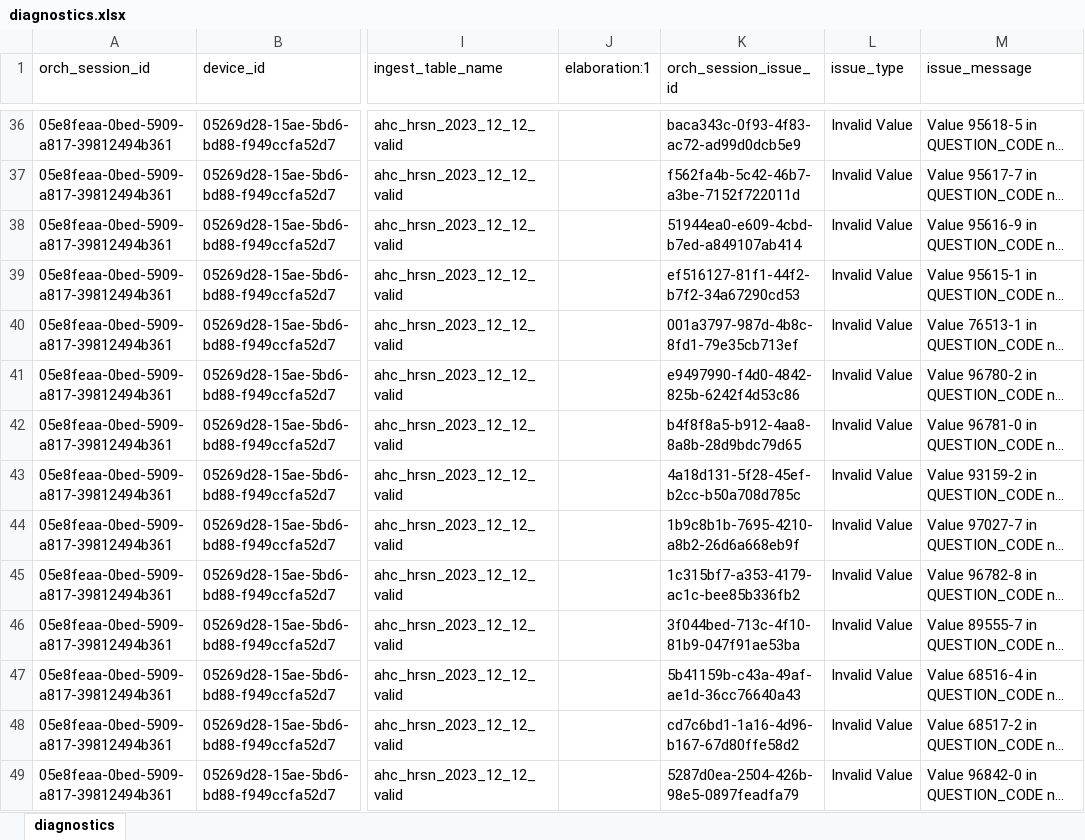
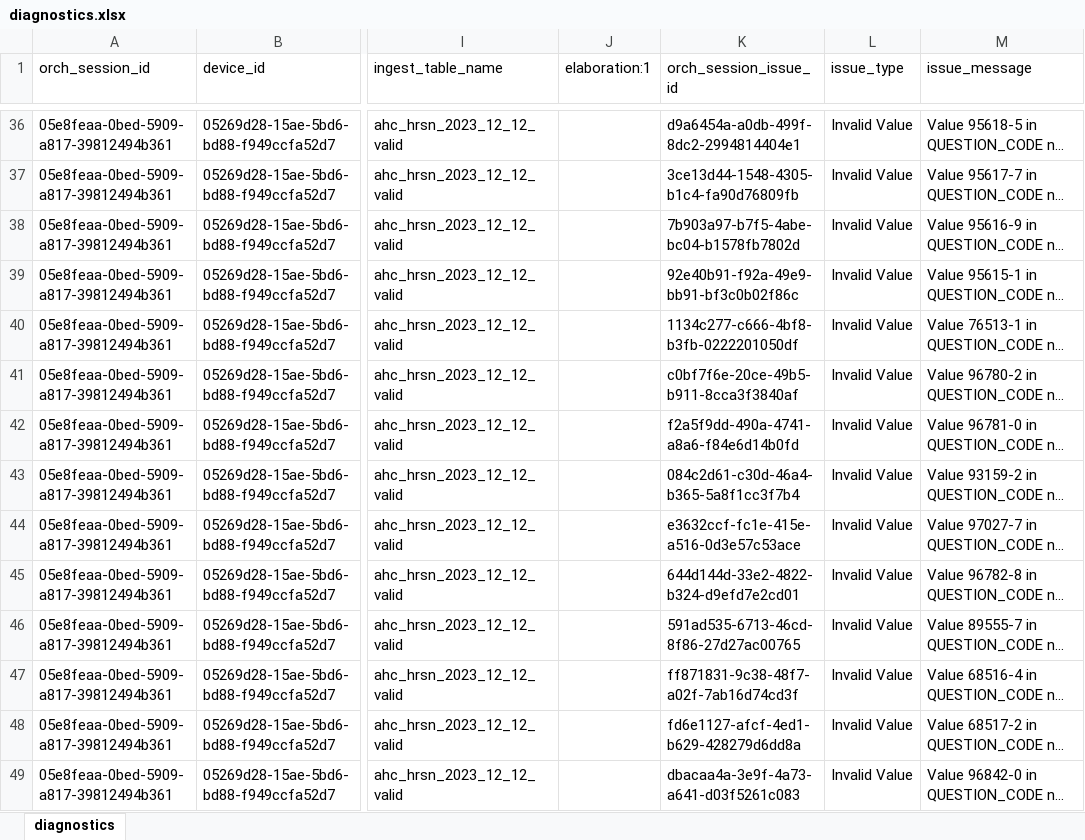
Before and after one commit to qe-collaborative-services/1115-hub, an Excel workbook: support/assurance/ahc-hrsn-elt/screening/results-test-e2e/diagnostics.xlsx, sheet diagnostics, drawn as a sheet; only a part is shown, gaps mark what is left out; long unchanged cells end in …; values as stored, in another font and other column widths than the file's, no borders; the diff covers the shown part only; the diff names each change by its address in the sheet, - before the commit and + after, or states it on an @@ line.

```diff
--- a/support/assurance/ahc-hrsn-elt/screening/results-test-e2e/diagnostics.xlsx (sheet diagnostics)
+++ b/support/assurance/ahc-hrsn-elt/screening/results-test-e2e/diagnostics.xlsx (sheet diagnostics)
-K36 (orch_session_issue_id): baca343c-0f93-4f83-ac72-ad99d0dcb5e9
+K36 (orch_session_issue_id): d9a6454a-a0db-499f-8dc2-2994814404e1
-K37 (orch_session_issue_id): f562fa4b-5c42-46b7-a3be-7152f722011d
+K37 (orch_session_issue_id): 3ce13d44-1548-4305-b1c4-fa90d76809fb
-K38 (orch_session_issue_id): 51944ea0-e609-4cbd-b7ed-a849107ab414
+K38 (orch_session_issue_id): 7b903a97-b7f5-4abe-bc04-b1578fb7802d
-K39 (orch_session_issue_id): ef516127-81f1-44f2-b7f2-34a67290cd53
+K39 (orch_session_issue_id): 92e40b91-f92a-49e9-bb91-bf3c0b02f86c
-K40 (orch_session_issue_id): 001a3797-987d-4b8c-8fd1-79e35cb713ef
+K40 (orch_session_issue_id): 1134c277-c666-4bf8-b3fb-0222201050df
-K41 (orch_session_issue_id): e9497990-f4d0-4842-825b-6242f4d53c86
+K41 (orch_session_issue_id): c0bf7f6e-20ce-49b5-b911-8cca3f3840af
-K42 (orch_session_issue_id): b4f8f8a5-b912-4aa8-8a8b-28d9bdc79d65
+K42 (orch_session_issue_id): f2a5f9dd-490a-4741-a8a6-f84e6d14b0fd
-K43 (orch_session_issue_id): 4a18d131-5f28-45ef-b2cc-b50a708d785c
+K43 (orch_session_issue_id): 084c2d61-c30d-46a4-b365-5a8f1cc3f7b4
-K44 (orch_session_issue_id): 1b9c8b1b-7695-4210-a8b2-26d6a668eb9f
+K44 (orch_session_issue_id): e3632ccf-fc1e-415e-a516-0d3e57c53ace
-K45 (orch_session_issue_id): 1c315bf7-a353-4179-ac1c-bee85b336fb2
+K45 (orch_session_issue_id): 644d144d-33e2-4822-b324-d9efd7e2cd01
-K46 (orch_session_issue_id): 3f044bed-713c-4f10-81b9-047f91ae53ba
+K46 (orch_session_issue_id): 591ad535-6713-46cd-8f86-27d27ac00765
-K47 (orch_session_issue_id): 5b41159b-c43a-49af-ae1d-36cc76640a43
+K47 (orch_session_issue_id): ff871831-9c38-48f7-a02f-7ab16d74cd3f
-K48 (orch_session_issue_id): cd7c6bd1-1a16-4d96-b167-67d80ffe58d2
+K48 (orch_session_issue_id): fd6e1127-afcf-4ed1-b629-428279d6dd8a
-K49 (orch_session_issue_id): 5287d0ea-2504-426b-98e5-0897feadfa79
+K49 (orch_session_issue_id): dbacaa4a-3e9f-4a73-a641-d03f5261c083
```
Also changed, not shown: 681 edited cells elsewhere in this sheet, 7 other files.
